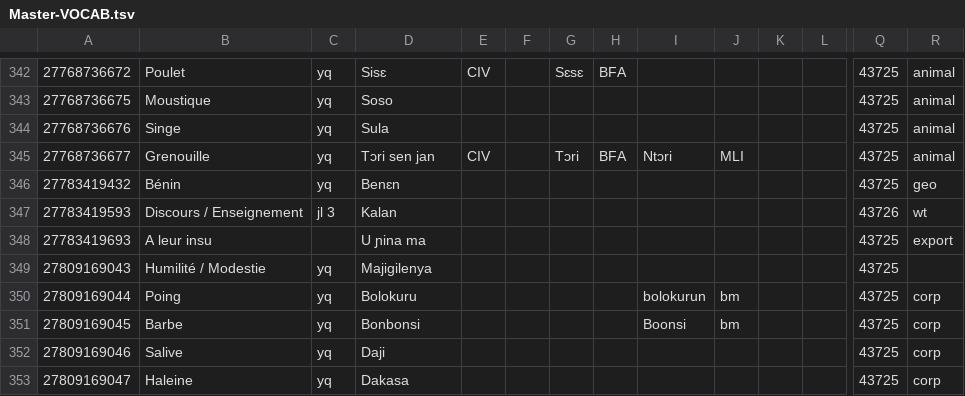
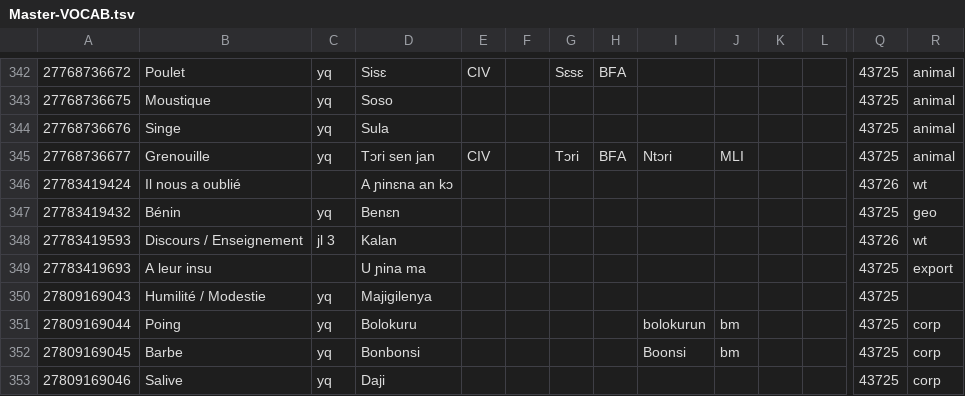
Before and after one commit to boydkelly/blog, a TSV file: static/download/Master-VOCAB.tsv, drawn as a sheet; only a part is shown, gaps mark what is left out; the shorter side is filled out with more unchanged rows; rows hold the shown columns only; the diff names each change by its address in the sheet, - before the commit and + after, or states it on an @@ line.

Commit message:
anki updates by script

```diff
--- a/static/download/Master-VOCAB.tsv
+++ b/static/download/Master-VOCAB.tsv
+row 346: 27783419424 | Il nous a oublié |  | A ɲinɛna an kɔ |  |  |  |  |  |  |  |  | 43726 | wt
```
